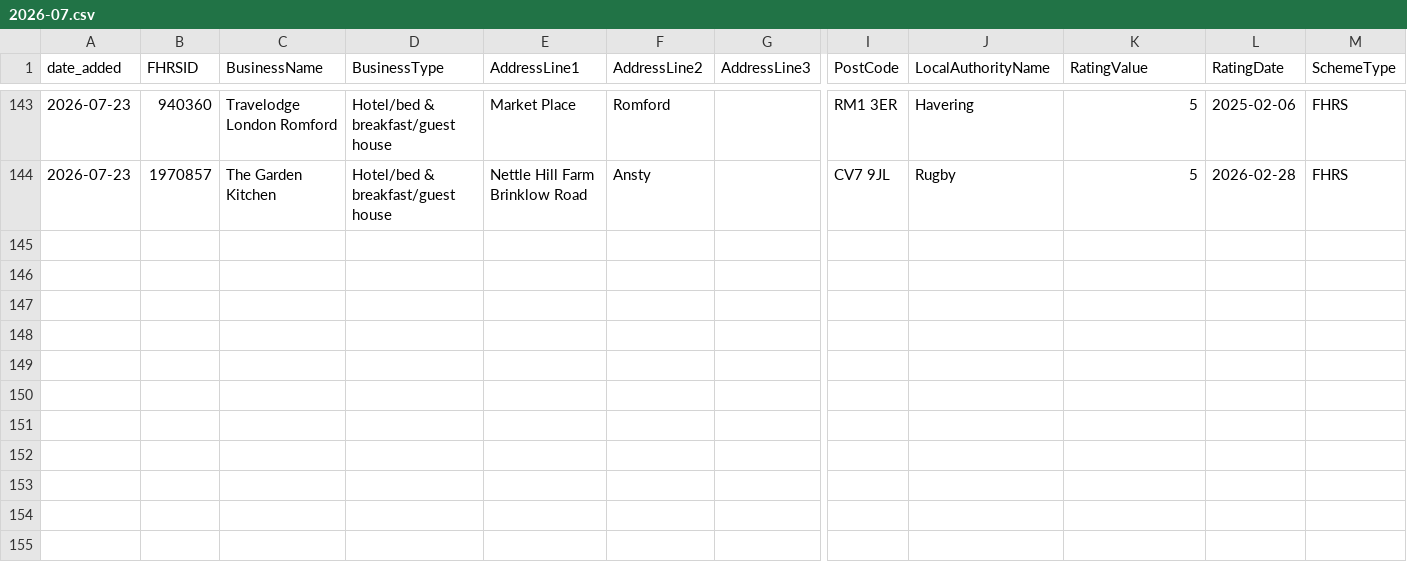
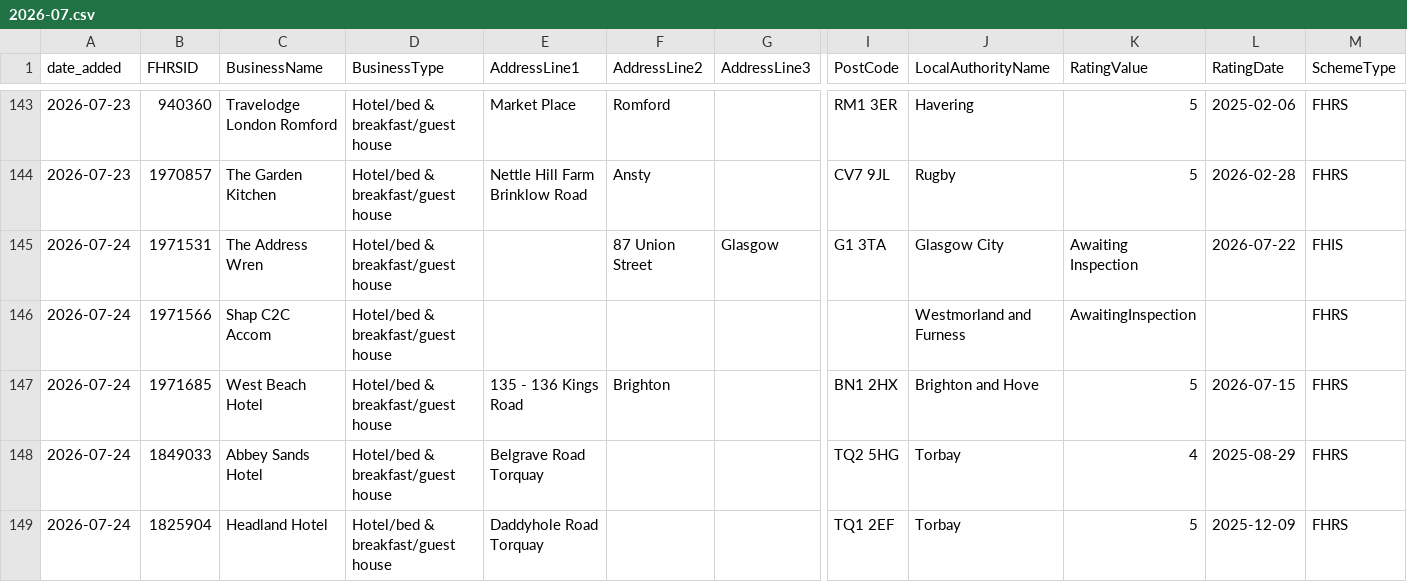
Before and after one commit to AP-Dev-Tools/independent-food-business-pulse, a CSV file: data/cumulative/HOTEL/2026-07.csv, drawn as a sheet; only a part is shown, gaps mark what is left out; rows hold the shown columns only; the diff names each change by its address in the sheet, - before the commit and + after, or states it on an @@ line.

```diff
--- a/data/cumulative/HOTEL/2026-07.csv
+++ b/data/cumulative/HOTEL/2026-07.csv
+row 145: 2026-07-24 | 1971531 | The Address Wren | Hotel/bed & breakfast/guest house |  | 87 Union Street | Glasgow | G1 3TA | Glasgow City | Awaiting Inspection | 2026-07-22 | FHIS
+row 146: 2026-07-24 | 1971566 | Shap C2C Accom | Hotel/bed & breakfast/guest house |  |  |  |  | Westmorland and Furness | AwaitingInspection |  | FHRS
+row 147: 2026-07-24 | 1971685 | West Beach Hotel | Hotel/bed & breakfast/guest house | 135 - 136 Kings Road | Brighton |  | BN1 2HX | Brighton and Hove | 5 | 2026-07-15 | FHRS
+row 148: 2026-07-24 | 1849033 | Abbey Sands Hotel | Hotel/bed & breakfast/guest house | Belgrave Road Torquay |  |  | TQ2 5HG | Torbay | 4 | 2025-08-29 | FHRS
+row 149: 2026-07-24 | 1825904 | Headland Hotel | Hotel/bed & breakfast/guest house | Daddyhole Road Torquay |  |  | TQ1 2EF | Torbay | 5 | 2025-12-09 | FHRS
```
Also changed, not shown: data/cumulative/MOBILE/2026-07.csv, data/cumulative/PUB_BAR/2026-07.csv, 11 other files.
